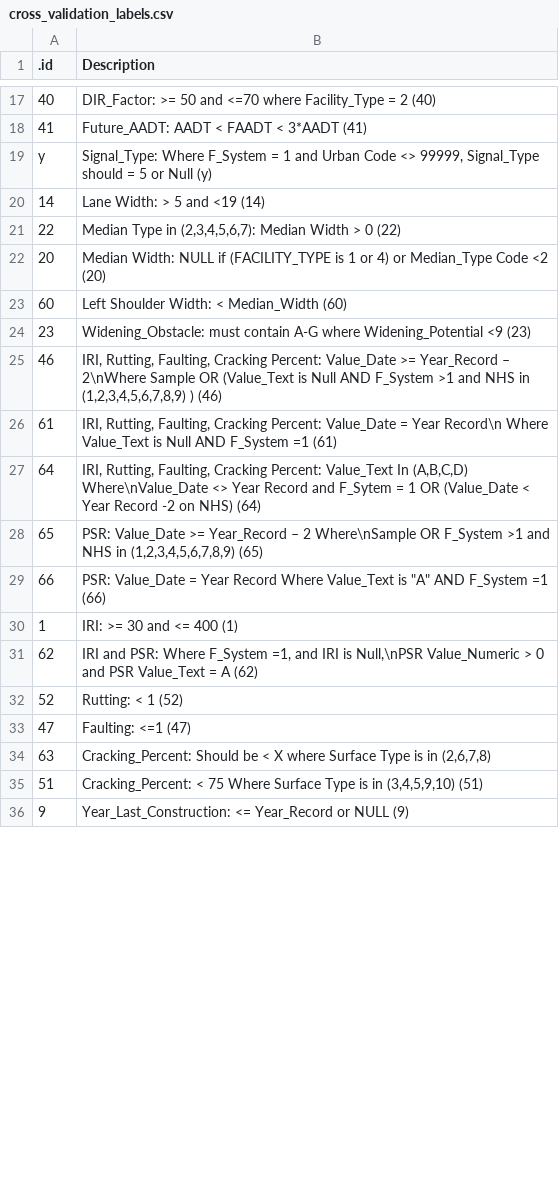
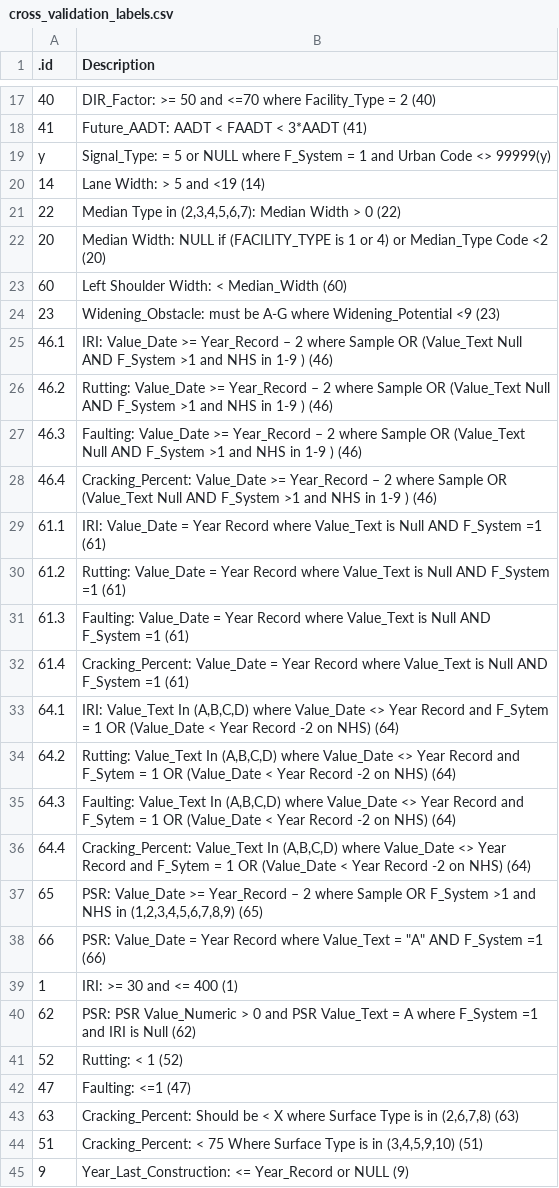
Before and after one commit to RSGInc/HPMS-Score-Card-Generator, a CSV file: resources/dat/cross_validation_labels.csv, drawn as a sheet; only a part is shown, gaps mark what is left out; removed rows and columns are numbered as before the commit, all else as after; the diff covers the shown part only; the diff names each change by its address in the sheet, - before the commit and + after, or states it on an @@ line.

Commit message:
Fixed cross-validation page.

```diff
--- a/resources/dat/cross_validation_labels.csv
+++ b/resources/dat/cross_validation_labels.csv
-B19 (Description): Signal_Type: Where F_System = 1 and Urban Code <> 99999, Signal_Type should = 5 or Null (y)
+B19 (Description): Signal_Type: = 5 or NULL where F_System = 1 and Urban Code <> 99999(y)
-B24 (Description): Widening_Obstacle: must contain A-G where…
+B24 (Description): Widening_Obstacle: must be A-G where…
-row 25: 46 | IRI, Rutting, Faulting, Cracking Percent: Value_Date >= Year_Record – 2\nWhere Sample OR (Value_Text is Null AND F_System >1 and NHS in (1,2,3,4,5,6,7,8,9) ) (46)
-row 26: 61 | IRI, Rutting, Faulting, Cracking Percent: Value_Date = Year Record\n Where Value_Text is Null AND F_System =1 (61)
-row 27: 64 | IRI, Rutting, Faulting, Cracking Percent: Value_Text In (A,B,C,D) Where\nValue_Date <> Year Record and F_Sytem = 1 OR (Value_Date < Year Record -2 on NHS) (64)
+row 25: 46.1 | IRI: Value_Date >= Year_Record – 2 where Sample OR (Value_Text Null AND F_System >1 and NHS in 1-9 ) (46)
+row 26: 46.2 | Rutting: Value_Date >= Year_Record – 2 where Sample OR (Value_Text Null AND F_System >1 and NHS in 1-9 ) (46)
+row 27: 46.3 | Faulting: Value_Date >= Year_Record – 2 where Sample OR (Value_Text Null AND F_System >1 and NHS in 1-9 ) (46)
+row 28: 46.4 | Cracking_Percent: Value_Date >= Year_Record – 2 where Sample OR (Value_Text Null AND F_System >1 and NHS in 1-9 ) (46)
+row 29: 61.1 | IRI: Value_Date = Year Record where Value_Text is Null AND F_System =1 (61)
+row 30: 61.2 | Rutting: Value_Date = Year Record where Value_Text is Null AND F_System =1 (61)
+row 31: 61.3 | Faulting: Value_Date = Year Record where Value_Text is Null AND F_System =1 (61)
+row 32: 61.4 | Cracking_Percent: Value_Date = Year Record where Value_Text is Null AND F_System =1 (61)
+row 33: 64.1 | IRI: Value_Text In (A,B,C,D) where Value_Date <> Year Record and F_Sytem = 1 OR (Value_Date < Year Record -2 on NHS) (64)
+row 34: 64.2 | Rutting: Value_Text In (A,B,C,D) where Value_Date <> Year Record and F_Sytem = 1 OR (Value_Date < Year Record -2 on NHS) (64)
+row 35: 64.3 | Faulting: Value_Text In (A,B,C,D) where Value_Date <> Year Record and F_Sytem = 1 OR (Value_Date < Year Record -2 on NHS) (64)
+row 36: 64.4 | Cracking_Percent: Value_Text In (A,B,C,D) where Value_Date <> Year Record and F_Sytem = 1 OR (Value_Date < Year Record -2 on NHS) (64)
-B37 (Description): …– 2 Where\nSample OR F_System…
+B37 (Description): …– 2 where Sample OR F_System…
-B38 (Description): …Year Record Where Value_Text is "A" AND…
+B38 (Description): …Year Record where Value_Text = "A" AND…
-B40 (Description): IRI and PSR: Where F_System =1, and IRI is Null,\nPSR Value_Numeric > 0 and PSR Value_Text = A (62)
+B40 (Description): PSR: PSR Value_Numeric > 0 and PSR Value_Text = A where F_System =1 and IRI is Null (62)
-B43 (Description): …in (2,6,7,8)
+B43 (Description): …in (2,6,7,8) (63)
```
Also changed, not shown: 1 edited cell elsewhere in this file, 3 other files.
